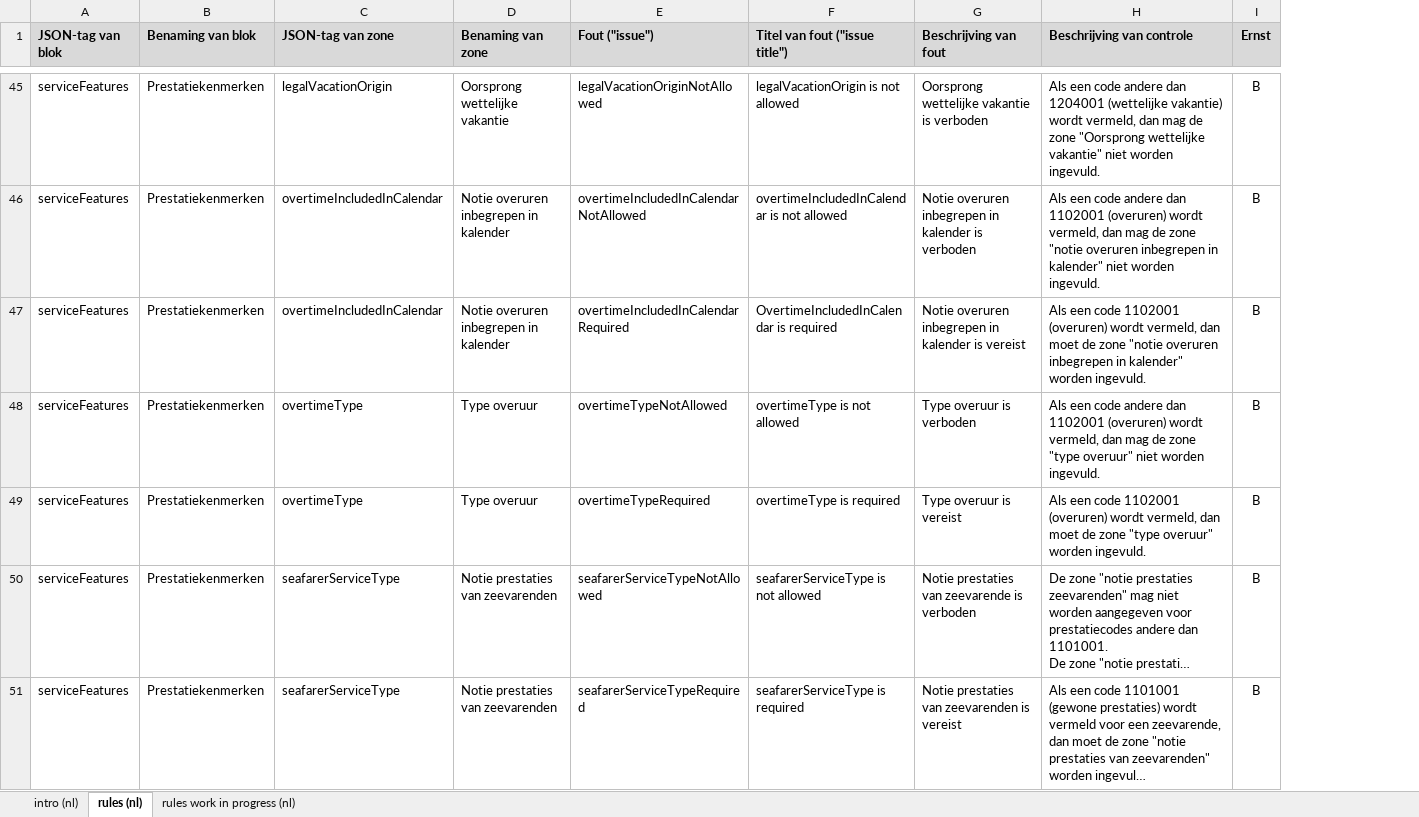
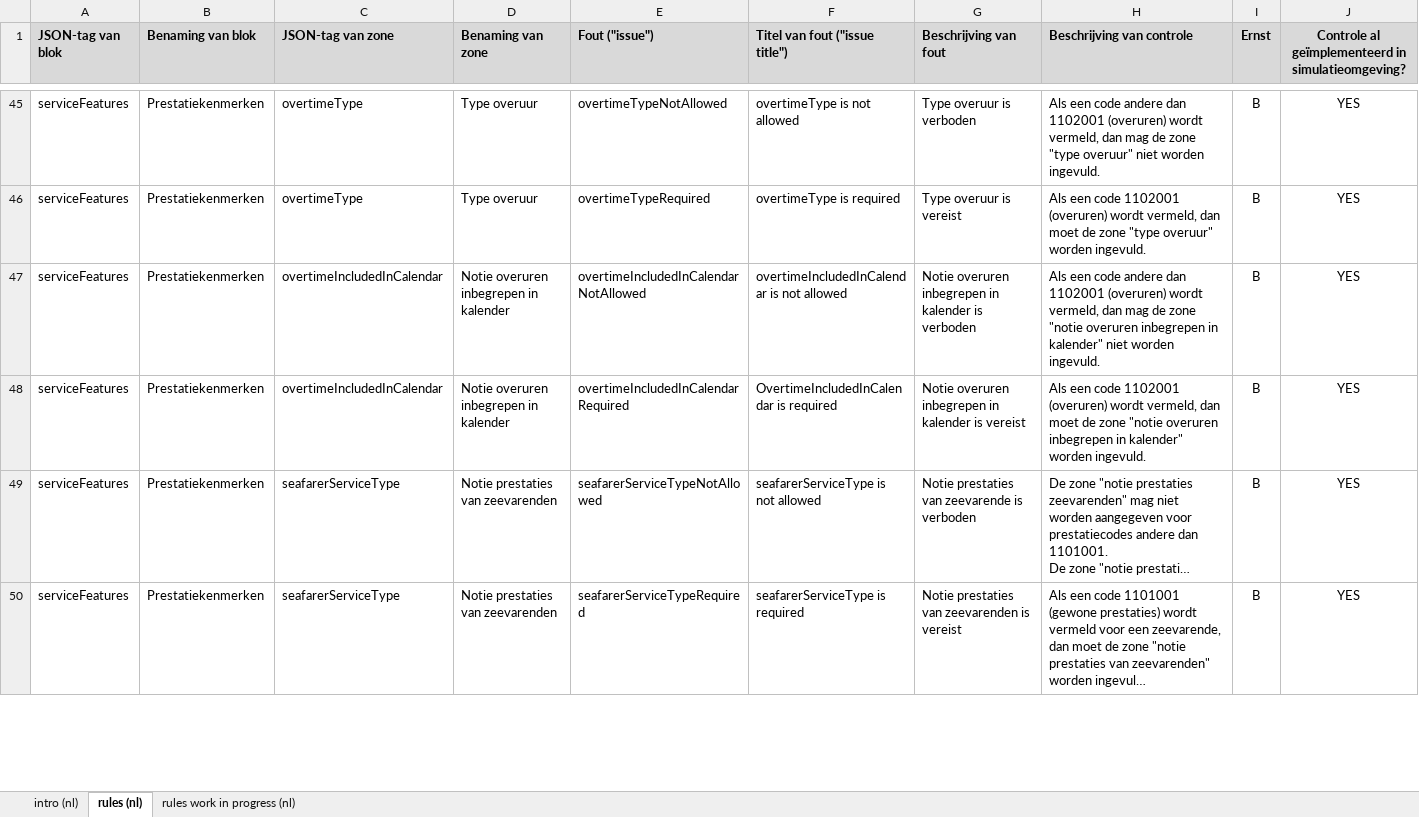
Before and after one commit to smals-belgium/egov3-services-catalog, an Excel workbook: business_documentation/Controles_NL.xlsx, sheet rules (nl), drawn as a sheet; only a part is shown, gaps mark what is left out; long unchanged cells end in …; values as stored, in another font and other column widths than the file's, no borders; removed rows and columns are numbered as before the commit, all else as after; the diff covers the shown part only; the diff names each change by its address in the sheet, - before the commit and + after, or states it on an @@ line.

```diff
--- a/business_documentation/Controles_NL.xlsx (sheet rules (nl))
+++ b/business_documentation/Controles_NL.xlsx (sheet rules (nl))
@@ column J unhidden, row 1: Controle al geïmplementeerd in simulatieomgeving?; row 45: YES; rows 47-50: all YES @@
-C45 (JSON-tag van zone): legalVacationOrigin
+C45 (JSON-tag van zone): overtimeType
-D45 (Benaming van zone): Oorsprong wettelijke vakantie
+D45 (Benaming van zone): Type overuur
-E45 (Fout ("issue")): legalVacationOriginNotAllowed
+E45 (Fout ("issue")): overtimeTypeNotAllowed
-F45 (Titel van fout ("issue title")): legalVacationOrigin is not allowed
+F45 (Titel van fout ("issue title")): overtimeType is not allowed
-G45 (Beschrijving van fout): Oorsprong wettelijke vakantie is verboden
+G45 (Beschrijving van fout): Type overuur is verboden
-H45 (Beschrijving van controle): …andere dan 1204001 (wettelijke vakantie) wordt vermeld, dan mag de zone "Oorsprong wettelijke vakantie" niet worden…
+H45 (Beschrijving van controle): …andere dan 1102001 (overuren) wordt vermeld, dan mag de zone "type overuur" niet worden…
@@ row 49 moved to row 46: serviceFeatures @@
-row 48: serviceFeatures | Prestatiekenmerken | overtimeType | Type overuur | overtimeTypeNotAllowed | overtimeType is not allowed | Type overuur is verboden | Als een code andere dan 1102001 (overuren) wordt vermeld, dan mag de zone "type overuur" niet worden ingevuld. | B
```
Also changed, not shown: 54 added rows, 27 removed rows, 17 moved rows and 32 edited cells elsewhere in this sheet, sheet rules work in progress (nl), hidden cells, charts or pictures, business_documentation/Controles_FR.xlsx, 13 other files.
